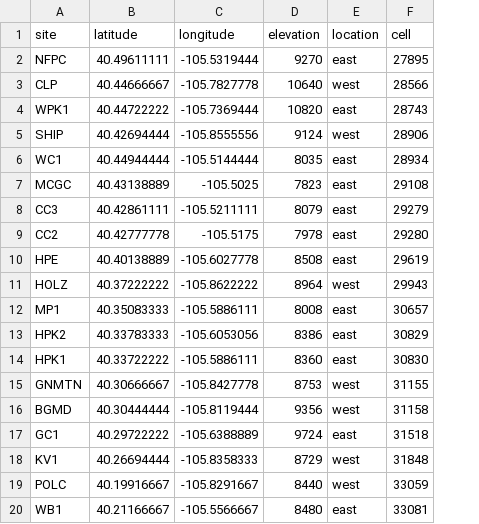
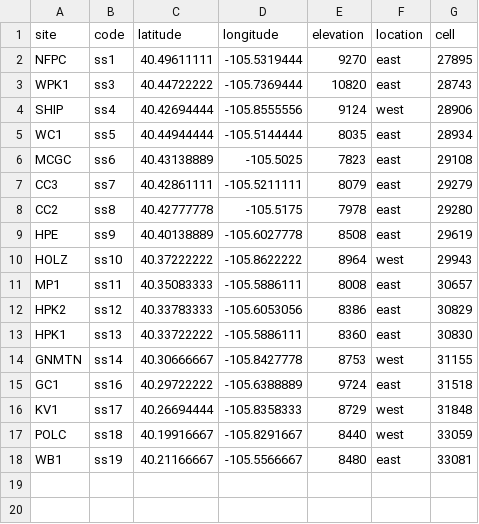
Before and after one commit to ezylstra/Mark-RecaptureModels, a CSV file: data/sites-BTLH-range-map-dem/thinned-summer-sites.csv, drawn as a sheet; removed rows and columns are numbered as before the commit, all else as after; the diff names each change by its address in the sheet, - before the commit and + after, or states it on an @@ line.

Commit message:
Add column in data set with summer site code

```diff
--- a/data/sites-BTLH-range-map-dem/thinned-summer-sites.csv
+++ b/data/sites-BTLH-range-map-dem/thinned-summer-sites.csv
+column B (code), rows 2-18: ss1 | ss3 | ss4 | ss5 | ss6 | ss7 | ss8 | ss9 | ss10 | ss11 | ss12 | ss13 | ss14 | ss16 | ss17 | ss18 | ss19
-row 3: CLP | 40.44666667 | -105.7827778 | 10640 | west | 28566
-row 16: BGMD | 40.30444444 | -105.8119444 | 9356 | west | 31158
```
